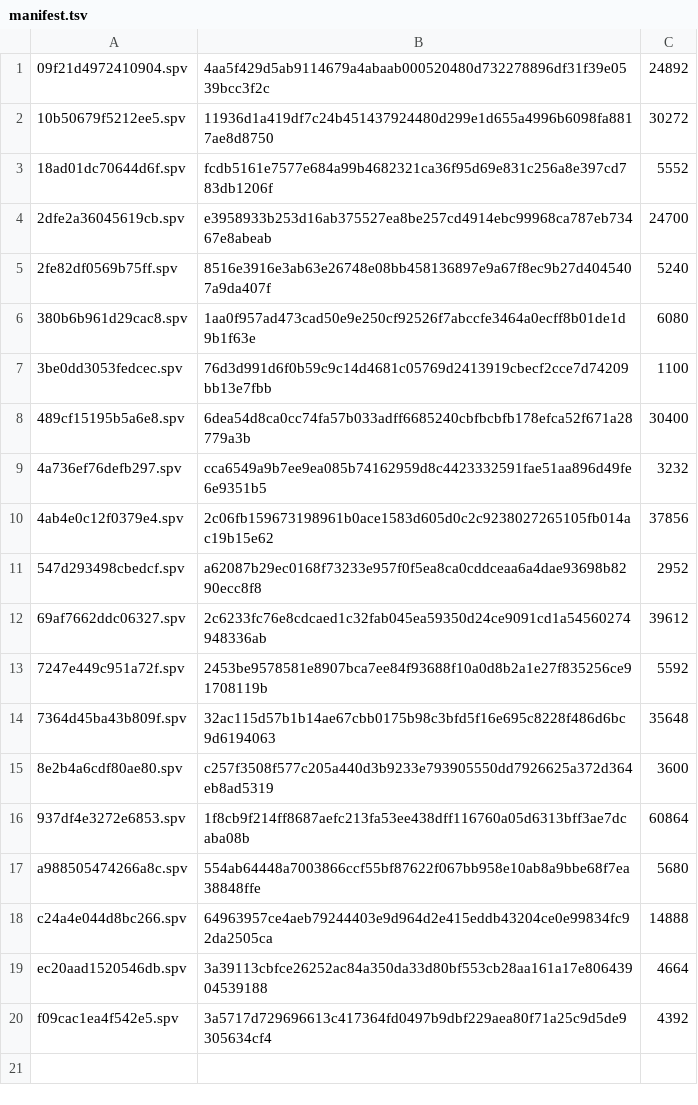
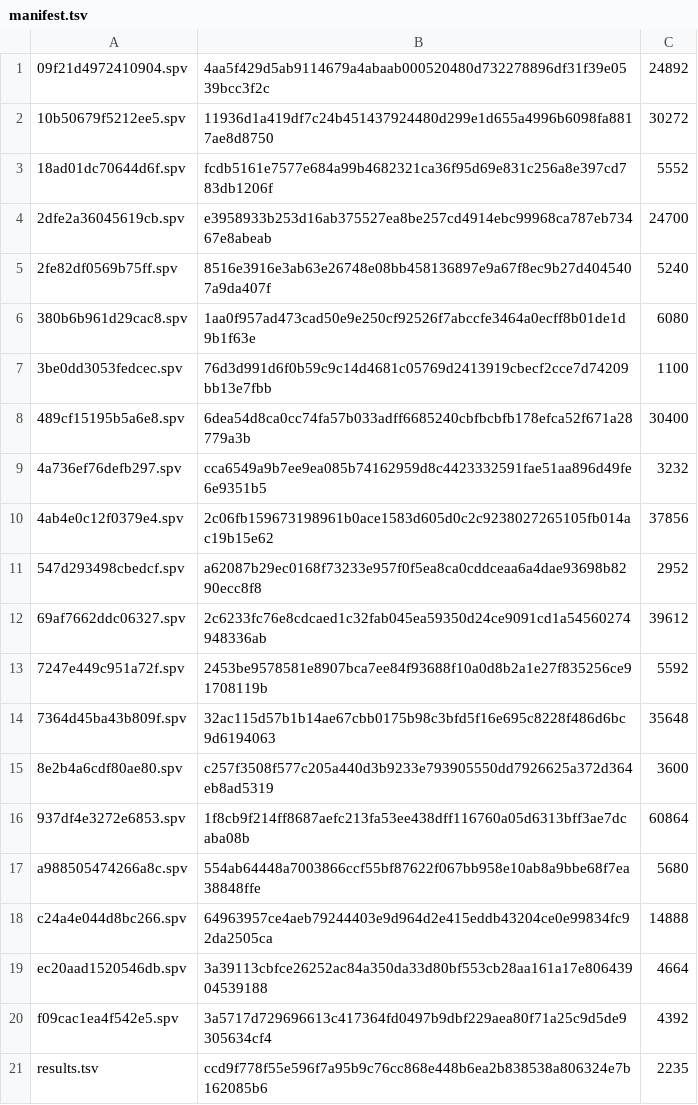
Before and after one commit to Vindorasta/p4g-android, a TSV file: games/p4g/assets/spirv/manifest.tsv, drawn as a sheet.

```diff
--- a/games/p4g/assets/spirv/manifest.tsv
+++ b/games/p4g/assets/spirv/manifest.tsv
@@ -20 +20,2 @@ ec20aad1520546db.spv	3a39113cbfce26252ac84a350da33d80bf553cb28aa161a17e806439045
 f09cac1ea4f542e5.spv	3a5717d729696613c417364fd0497b9dbf229aea80f71a25c9d5de9305634cf4	4392
+results.tsv	ccd9f778f55e596f7a95b9c76cc868e448b6ea2b838538a806324e7b162085b6	2235
```
Also changed, not shown: 1 other file.
